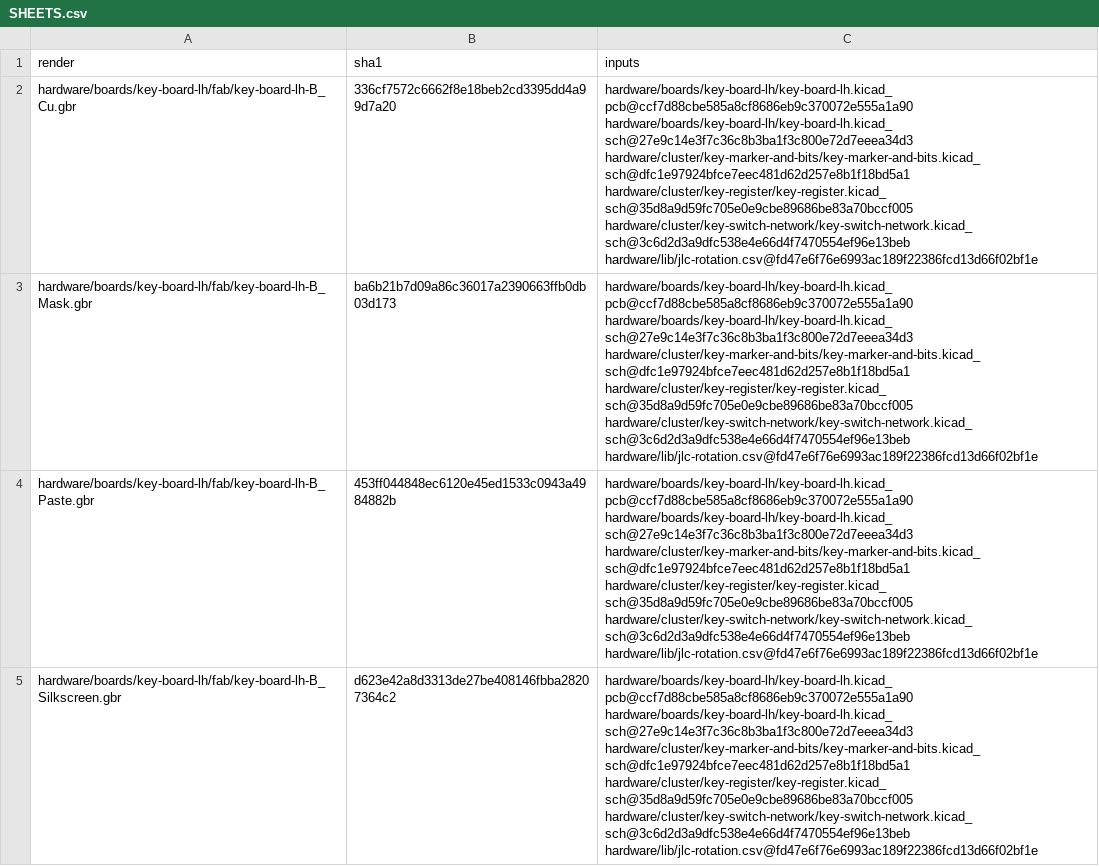
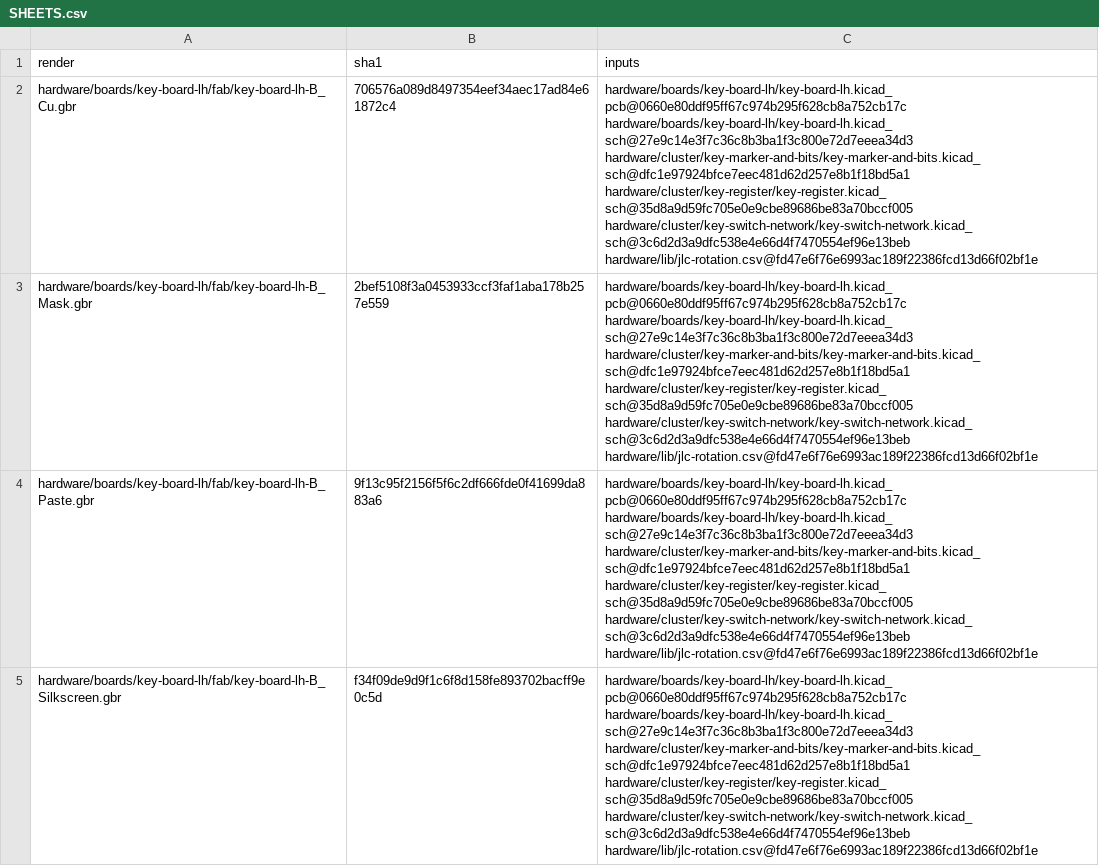
Before and after one commit to jeffmhopkins/Woody, a CSV file: hardware/SHEETS.csv, drawn as a sheet; only a part is shown; the diff covers the shown part only; the diff names each change by its address in the sheet, - before the commit and + after, or states it on an @@ line.

```diff
--- a/hardware/SHEETS.csv
+++ b/hardware/SHEETS.csv
-B2 (sha1): 336cf7572c6662f8e18beb2cd3395dd4a99d7a20
+B2 (sha1): 706576a089d8497354eef34aec17ad84e61872c4
-C2:C5 (inputs): hardware/boards/key-board-lh/key-board-lh.kicad_pcb@ccf7d88cbe585a8cf8686eb9c370072e555a1a90 hardware/boards/key-board-lh/key-board-lh.kicad_sch@27e9c14e3f7c36c8b3ba1f3c800e72d7eeea34d3 hardware/cluster/key-marker-and-bits/key-marker-and-bits.kicad_sch@dfc1e97924bfce7eec481d62d257e8b1f18bd5a1…
+C2:C5 (inputs): hardware/boards/key-board-lh/key-board-lh.kicad_pcb@0660e80ddf95ff67c974b295f628cb8a752cb17c hardware/boards/key-board-lh/key-board-lh.kicad_sch@27e9c14e3f7c36c8b3ba1f3c800e72d7eeea34d3 hardware/cluster/key-marker-and-bits/key-marker-and-bits.kicad_sch@dfc1e97924bfce7eec481d62d257e8b1f18bd5a1…
-B3 (sha1): ba6b21b7d09a86c36017a2390663ffb0db03d173
+B3 (sha1): 2bef5108f3a0453933ccf3faf1aba178b257e559
-B4 (sha1): 453ff044848ec6120e45ed1533c0943a4984882b
+B4 (sha1): 9f13c95f2156f5f6c2df666fde0f41699da883a6
-B5 (sha1): d623e42a8d3313de27be408146fbba28207364c2
+B5 (sha1): f34f09de9d9f1c6f8d158fe893702bacff9e0c5d
```
Also changed, not shown: 34 edited cells elsewhere in this file, hardware/boards/key-board-lh/fab/key-board-lh-cpl-jlc.csv, hardware/boards/key-board-lh/fab/key-board-lh-pos.csv, 27 other files.
